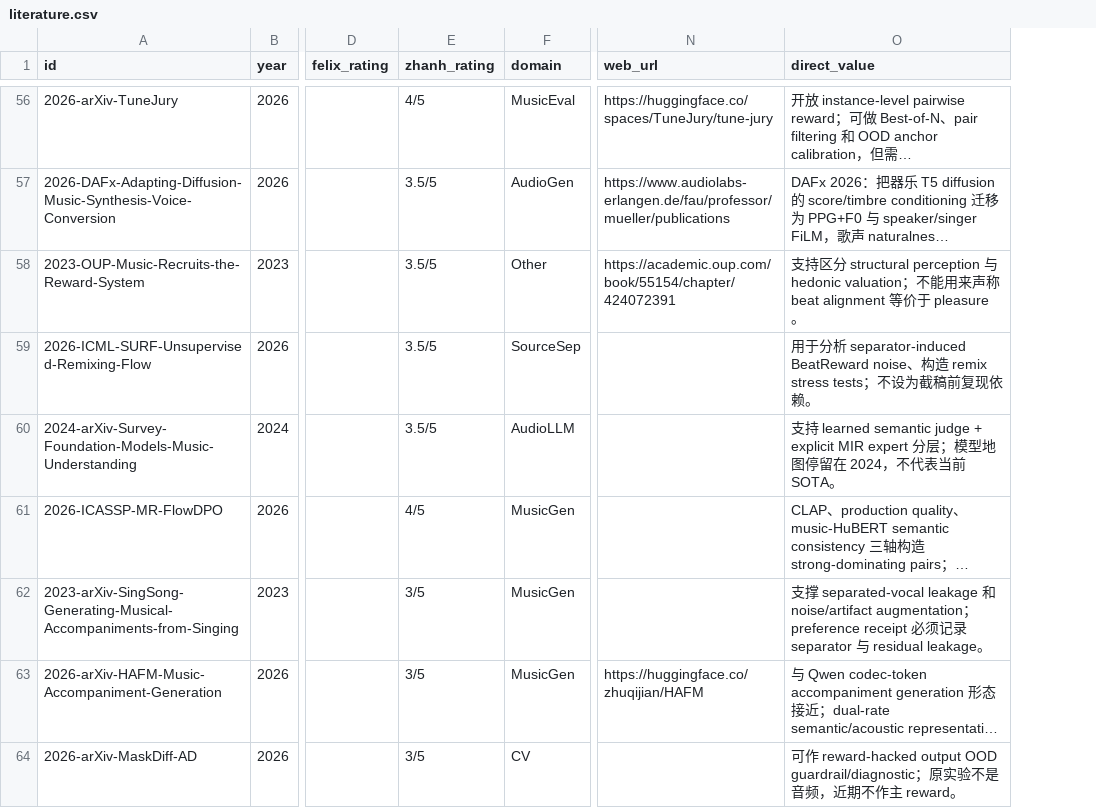
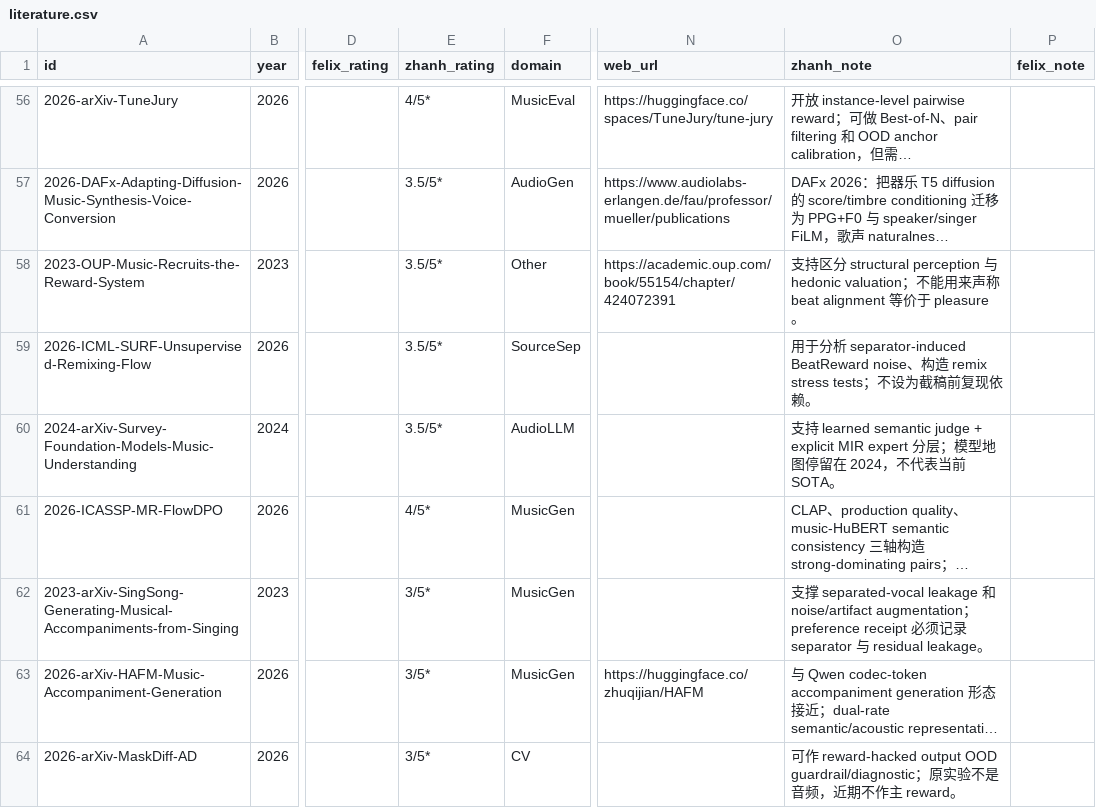
Before and after one commit to zhanh-he/RL-paper-reading, a CSV file: data/literature.csv, drawn as a sheet; only a part is shown, gaps mark what is left out; long unchanged cells end in …; the diff covers the shown part only; the diff names each change by its address in the sheet, - before the commit and + after, or states it on an @@ line.

```diff
--- a/data/literature.csv
+++ b/data/literature.csv
+column P (felix_note), empty
-O1: direct_value
+O1: zhanh_note
-E56 (zhanh_rating): 4/5
+E56 (zhanh_rating): 4/5*
-E57:E60 (zhanh_rating): 3.5/5
+E57:E60 (zhanh_rating): 3.5/5*
-E61 (zhanh_rating): 4/5
+E61 (zhanh_rating): 4/5*
-E62:E64 (zhanh_rating): 3/5
+E62:E64 (zhanh_rating): 3/5*
```
Also changed, not shown: 7 added rows and 55 edited cells elsewhere in this file, 11 other files.
